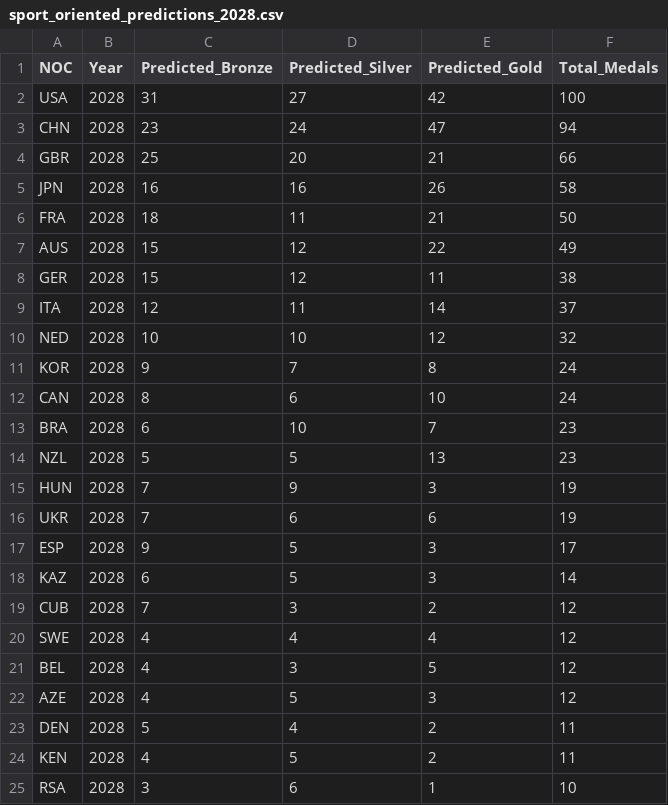
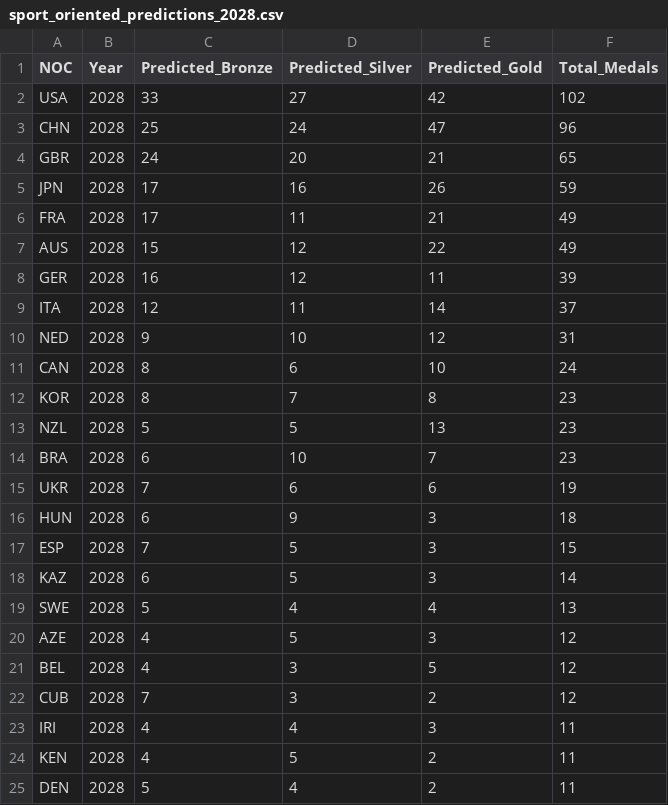
Before and after one commit to dywsy21/2025-MCM, a CSV file: sport_oriented_predictions_2028.csv, drawn as a sheet; only a part is shown; the shorter side is filled out with more unchanged rows; the diff covers the shown part only.

```diff
--- a/sport_oriented_predictions_2028.csv
+++ b/sport_oriented_predictions_2028.csv
@@ -1,24 +1,25 @@
 NOC,Year,Predicted_Bronze,Predicted_Silver,Predicted_Gold,Total_Medals
-USA,2028,31,27,42,100
-CHN,2028,23,24,47,94
-GBR,2028,25,20,21,66
-JPN,2028,16,16,26,58
-FRA,2028,18,11,21,50
+USA,2028,33,27,42,102
+CHN,2028,25,24,47,96
+GBR,2028,24,20,21,65
+JPN,2028,17,16,26,59
+FRA,2028,17,11,21,49
 AUS,2028,15,12,22,49
-GER,2028,15,12,11,38
+GER,2028,16,12,11,39
 ITA,2028,12,11,14,37
-NED,2028,10,10,12,32
-KOR,2028,9,7,8,24
+NED,2028,9,10,12,31
 CAN,2028,8,6,10,24
+KOR,2028,8,7,8,23
+NZL,2028,5,5,13,23
 BRA,2028,6,10,7,23
-NZL,2028,5,5,13,23
-HUN,2028,7,9,3,19
 UKR,2028,7,6,6,19
-ESP,2028,9,5,3,17
+HUN,2028,6,9,3,18
+ESP,2028,7,5,3,15
 KAZ,2028,6,5,3,14
+SWE,2028,5,4,4,13
+AZE,2028,4,5,3,12
+BEL,2028,4,3,5,12
 CUB,2028,7,3,2,12
-SWE,2028,4,4,4,12
-BEL,2028,4,3,5,12
-AZE,2028,4,5,3,12
+IRI,2028,4,4,3,11
+KEN,2028,4,5,2,11
 DEN,2028,5,4,2,11
-KEN,2028,4,5,2,11
```
Also changed, not shown: 7 added rows, 8 removed rows, 2 moved rows and 5 edited cells elsewhere in this file, sport_oriented_predictions_2024.csv, 3 other files.
